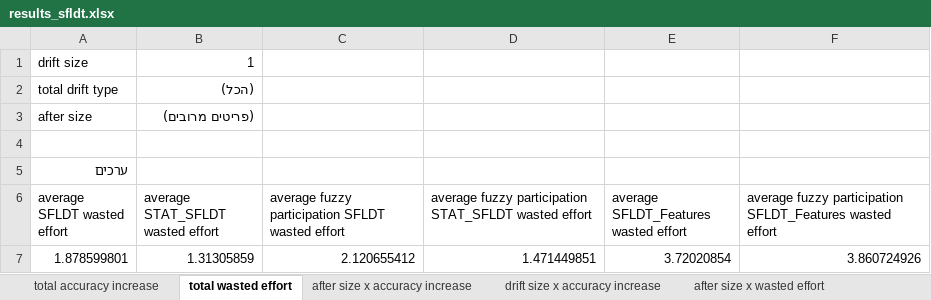
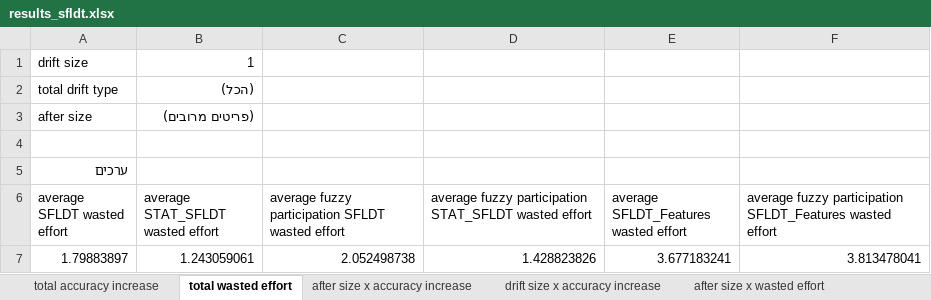
Before and after one commit to yoavzelinger/APPETITE, an Excel workbook: data/results/results_sfldt.xlsx, sheet total wasted effort, drawn as a sheet; values as stored, in another font and other column widths than the file's, no borders; charts and pictures not drawn; removed rows and columns are numbered as before the commit, all else as after; the diff names each change by its address in the sheet, - before the commit and + after, or states it on an @@ line.

```diff
--- a/data/results/results_sfldt.xlsx (sheet total wasted effort)
+++ b/data/results/results_sfldt.xlsx (sheet total wasted effort)
-row 7: 1.878599801 | 1.31305859 | 2.120655412 | 1.471449851 | 3.72020854 | 3.860724926
+row 7: 1.79883897 | 1.243059061 | 2.052498738 | 1.428823826 | 3.677183241 | 3.813478041
```
Also changed, not shown: sheet after size x wasted effort, sheet drift size x wasted effort, sheet total accuracy increase, charts or pictures.
